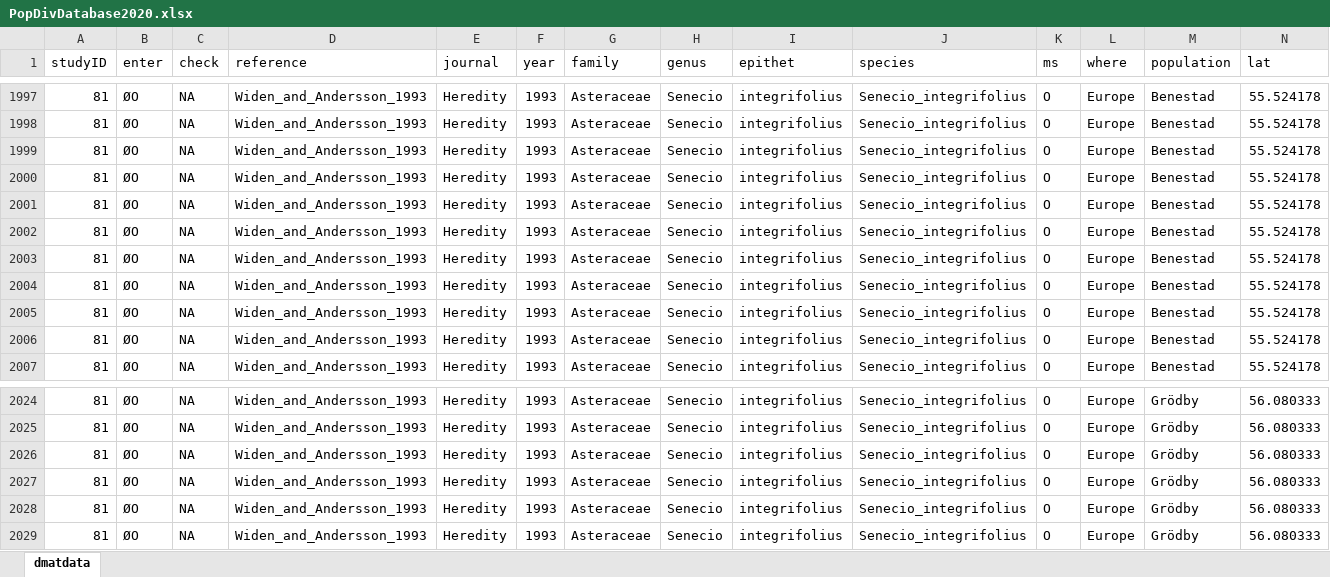
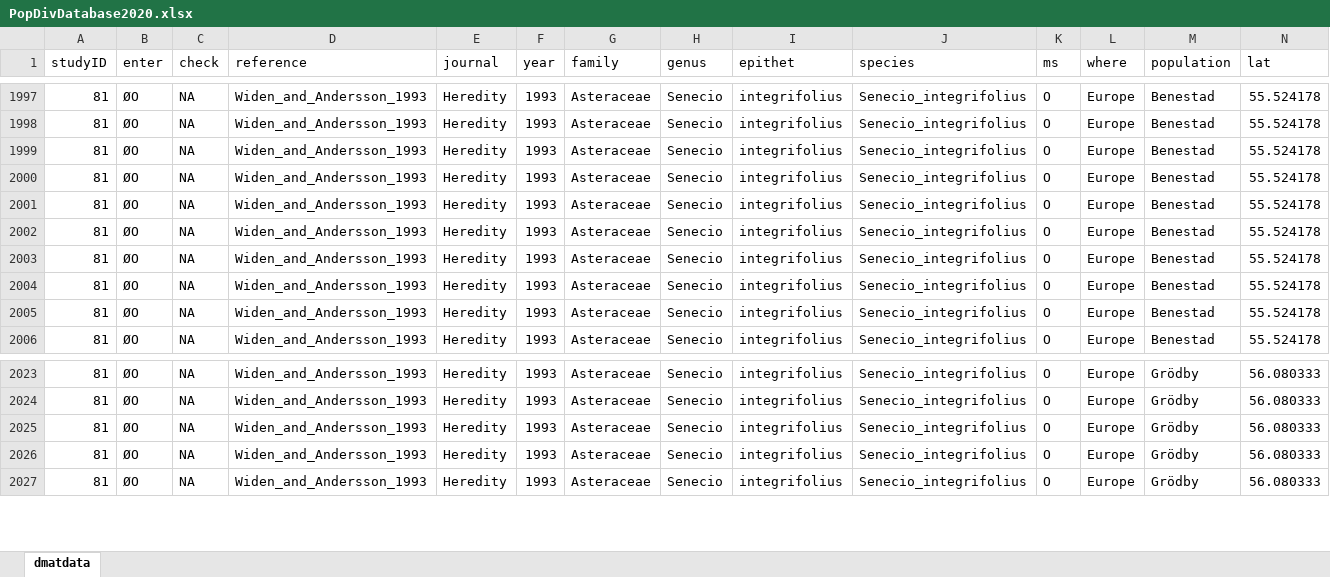
Before and after one commit to oysteiop/EvolDiv, an Excel workbook: data/PopDivDatabase2020.xlsx, sheet dmatdata, drawn as a sheet; only a part is shown, gaps mark what is left out; values as stored, in another font and other column widths than the file's, no borders; rows hold the shown columns only; the diff names each change by its address in the sheet, - before the commit and + after, or states it on an @@ line.

```diff
--- a/data/PopDivDatabase2020.xlsx (sheet dmatdata)
+++ b/data/PopDivDatabase2020.xlsx (sheet dmatdata)
-row 2001: 81 | ØO | NA | Widen_and_Andersson_1993 | Heredity | 1993 | Asteraceae | Senecio | integrifolius | Senecio_integrifolius | O | Europe | Benestad | 55.524178
-row 2027: 81 | ØO | NA | Widen_and_Andersson_1993 | Heredity | 1993 | Asteraceae | Senecio | integrifolius | Senecio_integrifolius | O | Europe | Grödby | 56.080333
```
Also changed, not shown: 12 other files.
